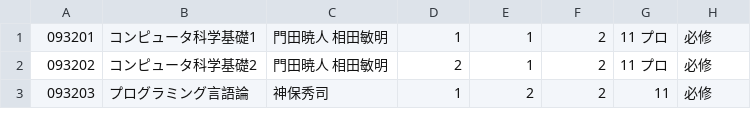
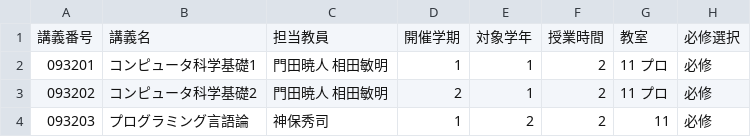
Before and after one commit to matsuda0528/swallow_demo, a CSV file: src/cyllabus.csv, drawn as a sheet; only a part is shown.

```diff
--- a/src/cyllabus.csv
+++ b/src/cyllabus.csv
@@ -1 +1,2 @@
+講義番号,講義名,担当教員,開催学期,対象学年,授業時間,教室,必修選択
 093201,コンピュータ科学基礎1,門田暁人 相田敏明,1,1,2,11 プロ,必修
```
Also changed, not shown: 1 other file.
